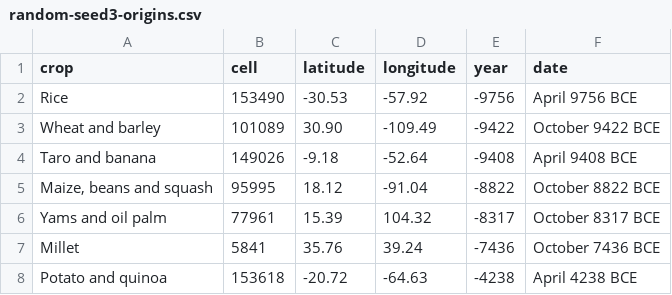
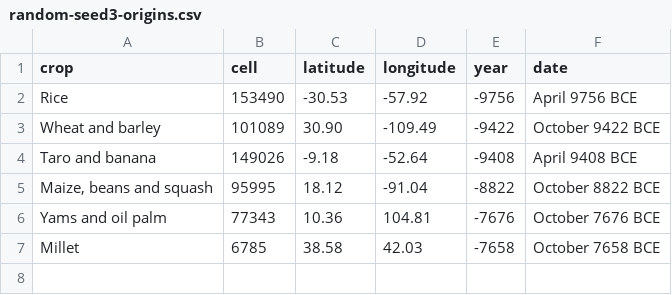
Before and after one commit to djeyprott/sim2, a CSV file: docs/stats/random-seed3-origins.csv, drawn as a sheet.

```diff
--- a/docs/stats/random-seed3-origins.csv
+++ b/docs/stats/random-seed3-origins.csv
@@ -5,4 +5,3 @@ crop,cell,latitude,longitude,year,date
 "Maize, beans and squash",95995,18.12,-91.04,-8822,October 8822 BCE
-"Yams and oil palm",77961,15.39,104.32,-8317,October 8317 BCE
-"Millet",5841,35.76,39.24,-7436,October 7436 BCE
-"Potato and quinoa",153618,-20.72,-64.63,-4238,April 4238 BCE
+"Yams and oil palm",77343,10.36,104.81,-7676,October 7676 BCE
+"Millet",6785,38.58,42.03,-7658,October 7658 BCE
```
Also changed, not shown: docs/stats/real-seed1-origins.csv, docs/stats/real-seed2-herding-origins.csv, 15 other files.
